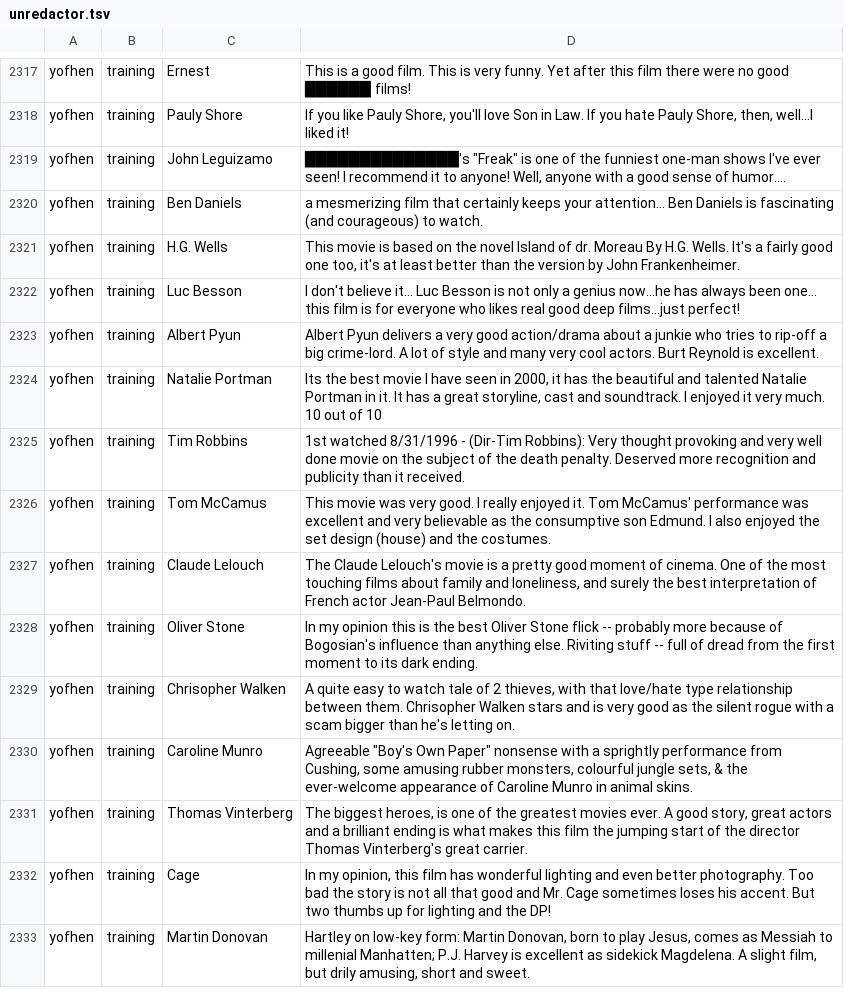
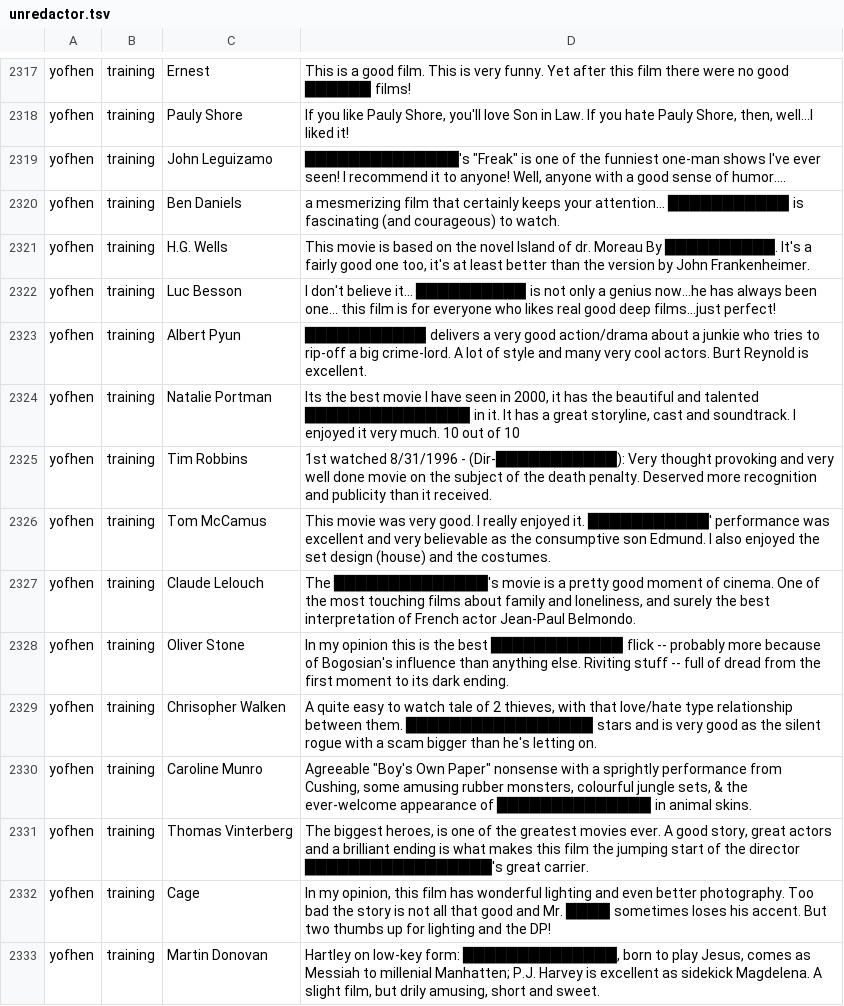
Before and after one commit to cegme/cs5293sp22, a TSV file: unredactor.tsv, drawn as a sheet; only a part is shown, gaps mark what is left out; the diff covers the shown part only; the diff names each change by its address in the sheet, - before the commit and + after, or states it on an @@ line.

Commit message:
Fixed block chars

```diff
--- a/unredactor.tsv
+++ b/unredactor.tsv
-D2320: …your attention... Ben Daniels is fascinating…
+D2320: …your attention... ███████████ is fascinating…
-D2321: …Moreau By H.G. Wells. It's a…
+D2321: …Moreau By ██████████. It's a…
-D2322: …believe it... Luc Besson is not…
+D2322: …believe it... ██████████ is not…
-D2323: Albert Pyun delivers a…
+D2323: ███████████ delivers a…
-D2324: …and talented Natalie Portman in it.…
+D2324: …and talented ███████████████ in it.…
-D2325: …8/31/1996 - (Dir-Tim Robbins): Very thought…
+D2325: …8/31/1996 - (Dir-███████████): Very thought…
-D2326: …enjoyed it. Tom McCamus' performance was…
+D2326: …enjoyed it. ███████████' performance was…
-D2327: The Claude Lelouch's movie is…
+D2327: The ██████████████'s movie is…
-D2328: …the best Oliver Stone flick --…
+D2328: …the best ████████████ flick --…
-D2329: …between them. Chrisopher Walken stars and…
+D2329: …between them. █████████████████ stars and…
-D2330: …appearance of Caroline Munro in animal…
+D2330: …appearance of ██████████████ in animal…
-D2331: …the director Thomas Vinterberg's great carrier.
+D2331: …the director █████████████████'s great carrier.
-D2332: …and Mr. Cage sometimes loses…
+D2332: …and Mr. ████ sometimes loses…
-D2333: …low-key form: Martin Donovan, born to…
+D2333: …low-key form: ██████████████, born to…
```
Also changed, not shown: 73 edited cells elsewhere in this file.
